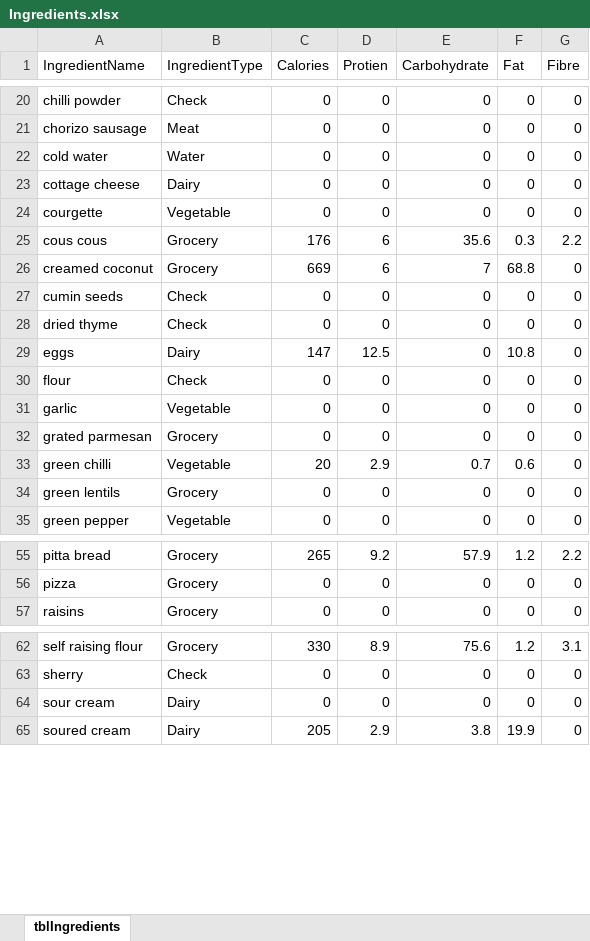
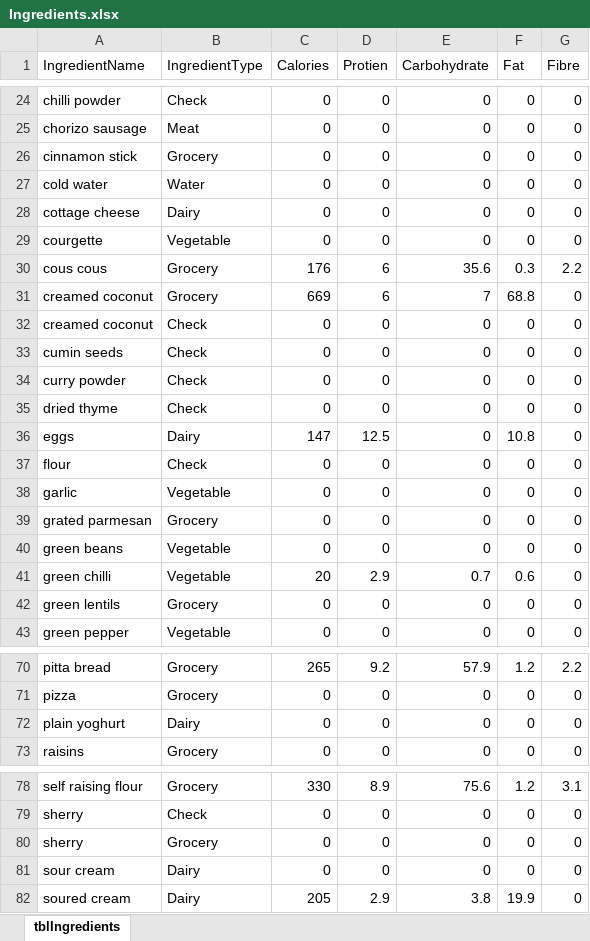
Before and after one commit to joejcollins/harmony-angel, an Excel workbook: ConsoleApp/Input/Ingredients.xlsx, sheet tblIngredients, drawn as a sheet; only a part is shown, gaps mark what is left out; values as stored, in another font and other column widths than the file's, no borders; the diff covers the shown part only; the diff names each change by its address in the sheet, - before the commit and + after, or states it on an @@ line.

```diff
--- a/ConsoleApp/Input/Ingredients.xlsx (sheet tblIngredients)
+++ b/ConsoleApp/Input/Ingredients.xlsx (sheet tblIngredients)
+row 26: cinnamon stick | Grocery | 0 | 0 | 0 | 0 | 0
+row 32: creamed coconut | Check | 0 | 0 | 0 | 0 | 0
+row 34: curry powder | Check | 0 | 0 | 0 | 0 | 0
+row 40: green beans | Vegetable | 0 | 0 | 0 | 0 | 0
+row 72: plain yoghurt | Dairy | 0 | 0 | 0 | 0 | 0
+row 80: sherry | Grocery | 0 | 0 | 0 | 0 | 0
```
Also changed, not shown: 22 added rows and 10 edited cells elsewhere in this sheet, 6 other files.
